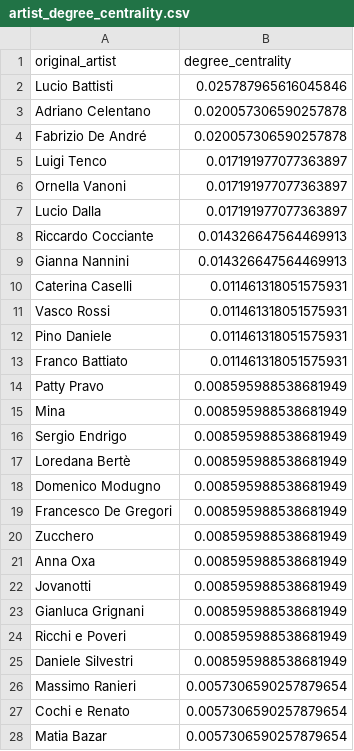
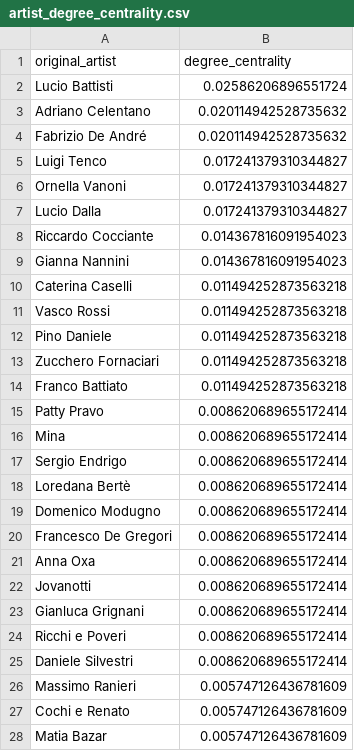
Before and after one commit to francescacollu/sanremo_music_fest, a CSV file: outputs/artist_degree_centrality.csv, drawn as a sheet; only a part is shown; the diff covers the shown part only.

```diff
--- a/outputs/artist_degree_centrality.csv
+++ b/outputs/artist_degree_centrality.csv
@@ -1,28 +1,28 @@
 original_artist,degree_centrality
-Lucio Battisti,0.025787965616045846
-Adriano Celentano,0.020057306590257878
-Fabrizio De André,0.020057306590257878
-Luigi Tenco,0.017191977077363897
-Ornella Vanoni,0.017191977077363897
-Lucio Dalla,0.017191977077363897
-Riccardo Cocciante,0.014326647564469913
-Gianna Nannini,0.014326647564469913
-Caterina Caselli,0.011461318051575931
-Vasco Rossi,0.011461318051575931
-Pino Daniele,0.011461318051575931
-Franco Battiato,0.011461318051575931
-Patty Pravo,0.008595988538681949
-Mina,0.008595988538681949
-Sergio Endrigo,0.008595988538681949
-Loredana Bertè,0.008595988538681949
-Domenico Modugno,0.008595988538681949
-Francesco De Gregori,0.008595988538681949
-Zucchero,0.008595988538681949
-Anna Oxa,0.008595988538681949
-Jovanotti,0.008595988538681949
-Gianluca Grignani,0.008595988538681949
-Ricchi e Poveri,0.008595988538681949
-Daniele Silvestri,0.008595988538681949
-Massimo Ranieri,0.0057306590257879654
-Cochi e Renato,0.0057306590257879654
-Matia Bazar,0.0057306590257879654
+Lucio Battisti,0.02586206896551724
+Adriano Celentano,0.020114942528735632
+Fabrizio De André,0.020114942528735632
+Luigi Tenco,0.017241379310344827
+Ornella Vanoni,0.017241379310344827
+Lucio Dalla,0.017241379310344827
+Riccardo Cocciante,0.014367816091954023
+Gianna Nannini,0.014367816091954023
+Caterina Caselli,0.011494252873563218
+Vasco Rossi,0.011494252873563218
+Pino Daniele,0.011494252873563218
+Zucchero Fornaciari,0.011494252873563218
+Franco Battiato,0.011494252873563218
+Patty Pravo,0.008620689655172414
+Mina,0.008620689655172414
+Sergio Endrigo,0.008620689655172414
+Loredana Bertè,0.008620689655172414
+Domenico Modugno,0.008620689655172414
+Francesco De Gregori,0.008620689655172414
+Anna Oxa,0.008620689655172414
+Jovanotti,0.008620689655172414
+Gianluca Grignani,0.008620689655172414
+Ricchi e Poveri,0.008620689655172414
+Daniele Silvestri,0.008620689655172414
+Massimo Ranieri,0.005747126436781609
+Cochi e Renato,0.005747126436781609
+Matia Bazar,0.005747126436781609
```
Also changed, not shown: 1 removed row and 144 edited cells elsewhere in this file, data/processed/artist_aliases.csv, data/processed/artist_gender.csv, 39 other files.
